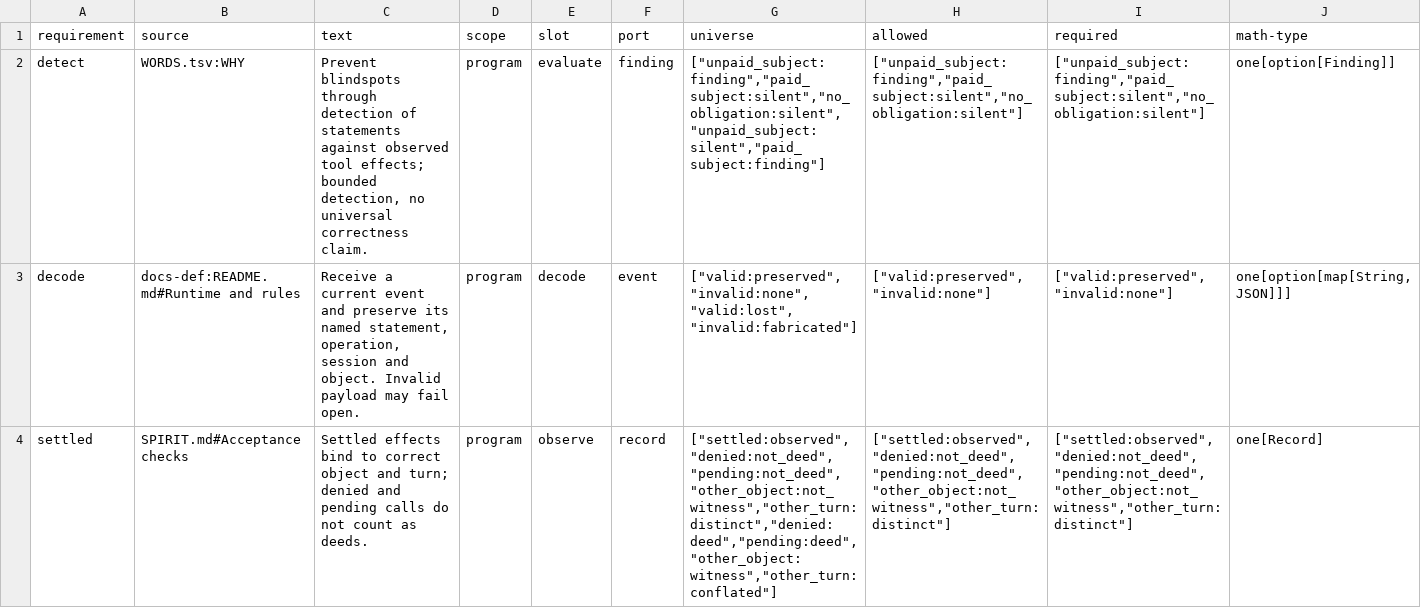
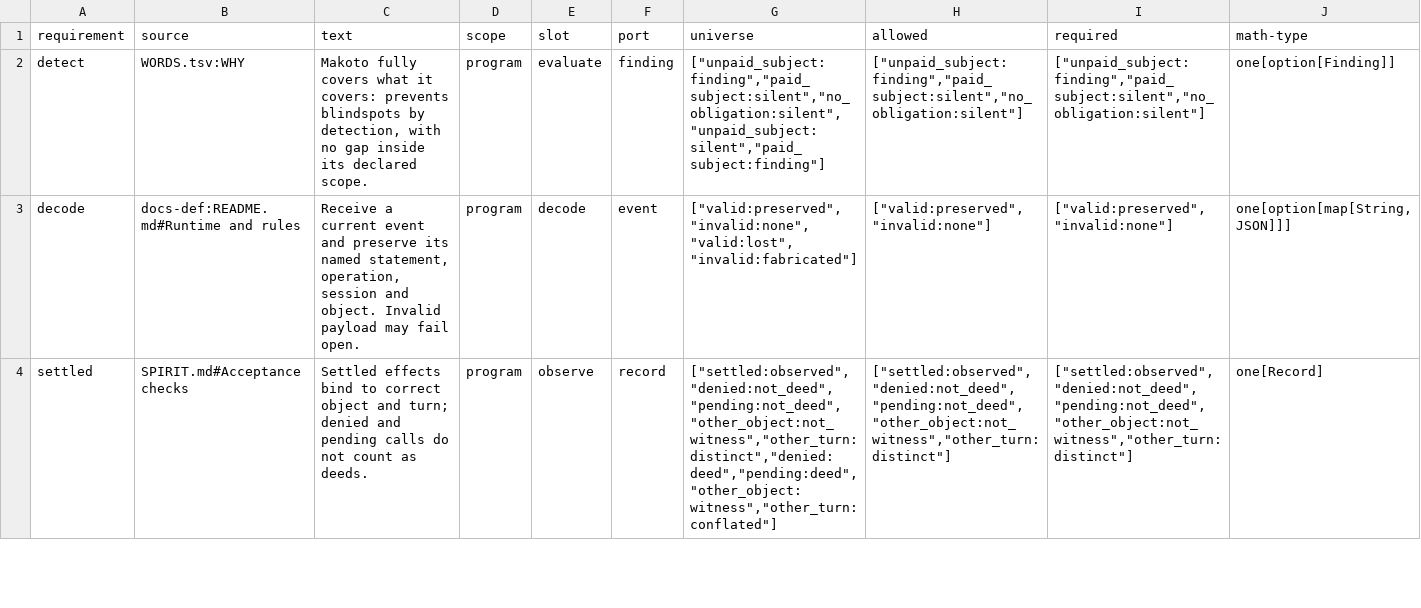
Before and after one commit to Clear-Sights/Makoto, a TSV file: mesh/REQUIREMENTS.tsv, drawn as a sheet; only a part is shown.

Commit message:
Trace every requirement to Gabriel's words, tighten in layers with sympy.simplify, emit in-place plants

```diff
--- a/mesh/REQUIREMENTS.tsv
+++ b/mesh/REQUIREMENTS.tsv
@@ -1,3 +1,3 @@
 requirement	source	text	scope	slot	port	universe	allowed	required	math-type
-detect	WORDS.tsv:WHY	Prevent blindspots through detection of statements against observed tool effects; bounded detection, no universal correctness claim.	program	evaluate	finding	"[""unpaid_subject:finding"",""paid_subject:silent"",""no_obligation:silent"",""unpaid_subject:silent"",""paid_subject:finding""]"	"[""unpaid_subject:finding"",""paid_subject:silent"",""no_obligation:silent""]"	"[""unpaid_subject:finding"",""paid_subject:silent"",""no_obligation:silent""]"	one[option[Finding]]
+detect	WORDS.tsv:WHY	Makoto fully covers what it covers: prevents blindspots by detection, with no gap inside its declared scope.	program	evaluate	finding	"[""unpaid_subject:finding"",""paid_subject:silent"",""no_obligation:silent"",""unpaid_subject:silent"",""paid_subject:finding""]"	"[""unpaid_subject:finding"",""paid_subject:silent"",""no_obligation:silent""]"	"[""unpaid_subject:finding"",""paid_subject:silent"",""no_obligation:silent""]"	one[option[Finding]]
 decode	docs-def:README.md#Runtime and rules	Receive a current event and preserve its named statement, operation, session and object. Invalid payload may fail open.	program	decode	event	"[""valid:preserved"",""invalid:none"",""valid:lost"",""invalid:fabricated""]"	"[""valid:preserved"",""invalid:none""]"	"[""valid:preserved"",""invalid:none""]"	one[option[map[String,JSON]]]
```
Also changed, not shown: 8 other files.
